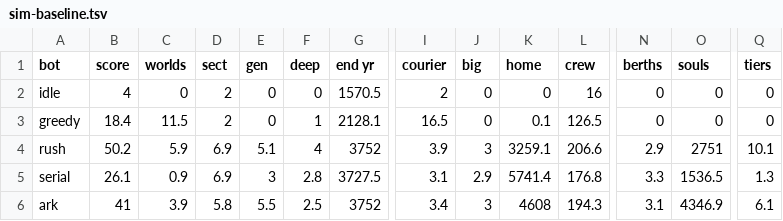
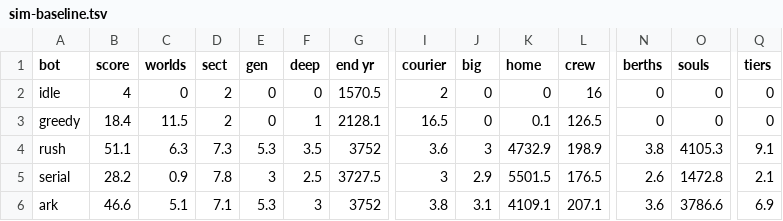
Before and after one commit to bakenton/last-berth, a TSV file: tools/sim-baseline.tsv, drawn as a sheet; only a part is shown, gaps mark what is left out; the diff covers the shown part only; the diff names each change by its address in the sheet, - before the commit and + after, or states it on an @@ line.

```diff
--- a/tools/sim-baseline.tsv
+++ b/tools/sim-baseline.tsv
-B4 (score): 50.2
+B4 (score): 51.1
-C4 (worlds): 5.9
+C4 (worlds): 6.3
-D4 (sect): 6.9
+D4 (sect): 7.3
-E4 (gen): 5.1
+E4 (gen): 5.3
-F4 (deep): 4
+F4 (deep): 3.5
-I4 (courier): 3.9
+I4 (courier): 3.6
-K4 (home): 3259.1
+K4 (home): 4732.9
-L4 (crew): 206.6
+L4 (crew): 198.9
-N4 (berths): 2.9
+N4 (berths): 3.8
-O4 (souls): 2751
+O4 (souls): 4105.3
-Q4 (tiers): 10.1
+Q4 (tiers): 9.1
-B5 (score): 26.1
+B5 (score): 28.2
-D5 (sect): 6.9
+D5 (sect): 7.8
-F5 (deep): 2.8
+F5 (deep): 2.5
-I5 (courier): 3.1
+I5 (courier): 3
-K5 (home): 5741.4
+K5 (home): 5501.5
-L5 (crew): 176.8
+L5 (crew): 176.5
-N5 (berths): 3.3
+N5 (berths): 2.6
-O5 (souls): 1536.5
+O5 (souls): 1472.8
-Q5 (tiers): 1.3
+Q5 (tiers): 2.1
-B6 (score): 41
+B6 (score): 46.6
-C6 (worlds): 3.9
+C6 (worlds): 5.1
-D6 (sect): 5.8
+D6 (sect): 7.1
-E6 (gen): 5.5
+E6 (gen): 5.3
-F6 (deep): 2.5
+F6 (deep): 3
-I6 (courier): 3.4
+I6 (courier): 3.8
-J6 (big): 3
+J6 (big): 3.1
-K6 (home): 4608
+K6 (home): 4109.1
-L6 (crew): 194.3
+L6 (crew): 207.1
-N6 (berths): 3.1
+N6 (berths): 3.6
-O6 (souls): 4346.9
+O6 (souls): 3786.6
-Q6 (tiers): 6.1
+Q6 (tiers): 6.9
```
Also changed, not shown: 10 edited cells elsewhere in this file, 4 other files.
